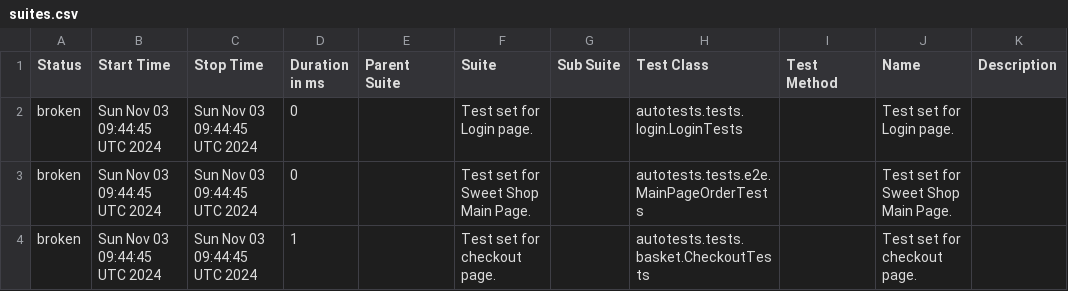
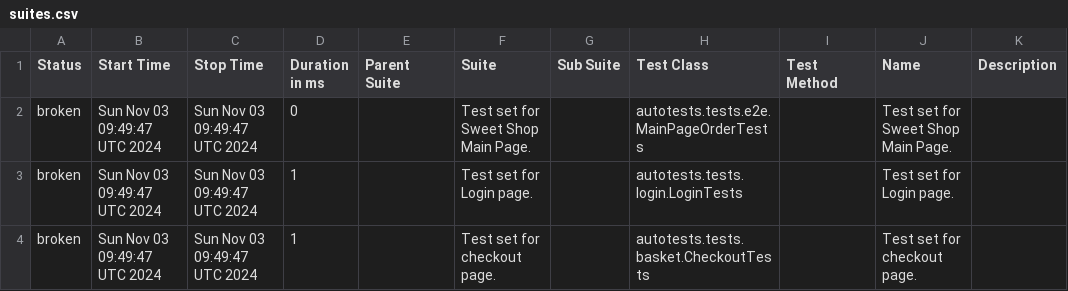
Before and after one commit to xt4k/RakutenSweetShop, a CSV file: data/suites.csv, drawn as a sheet.

```diff
--- a/data/suites.csv
+++ b/data/suites.csv
@@ -1,4 +1,4 @@
 "Status","Start Time","Stop Time","Duration in ms","Parent Suite","Suite","Sub Suite","Test Class","Test Method","Name","Description"
-"broken","Sun Nov 03 09:44:45 UTC 2024","Sun Nov 03 09:44:45 UTC 2024","0","","Test set for Login page.","","autotests.tests.login.LoginTests","","Test set for Login page.",""
-"broken","Sun Nov 03 09:44:45 UTC 2024","Sun Nov 03 09:44:45 UTC 2024","0","","Test set for Sweet Shop Main Page.","","autotests.tests.e2e.MainPageOrderTests","","Test set for Sweet Shop Main Page.",""
-"broken","Sun Nov 03 09:44:45 UTC 2024","Sun Nov 03 09:44:45 UTC 2024","1","","Test set for checkout page.","","autotests.tests.basket.CheckoutTests","","Test set for checkout page.",""
+"broken","Sun Nov 03 09:49:47 UTC 2024","Sun Nov 03 09:49:47 UTC 2024","0","","Test set for Sweet Shop Main Page.","","autotests.tests.e2e.MainPageOrderTests","","Test set for Sweet Shop Main Page.",""
+"broken","Sun Nov 03 09:49:47 UTC 2024","Sun Nov 03 09:49:47 UTC 2024","1","","Test set for Login page.","","autotests.tests.login.LoginTests","","Test set for Login page.",""
+"broken","Sun Nov 03 09:49:47 UTC 2024","Sun Nov 03 09:49:47 UTC 2024","1","","Test set for checkout page.","","autotests.tests.basket.CheckoutTests","","Test set for checkout page.",""
```
Also changed, not shown: data/behaviors.csv, 20 other files.
